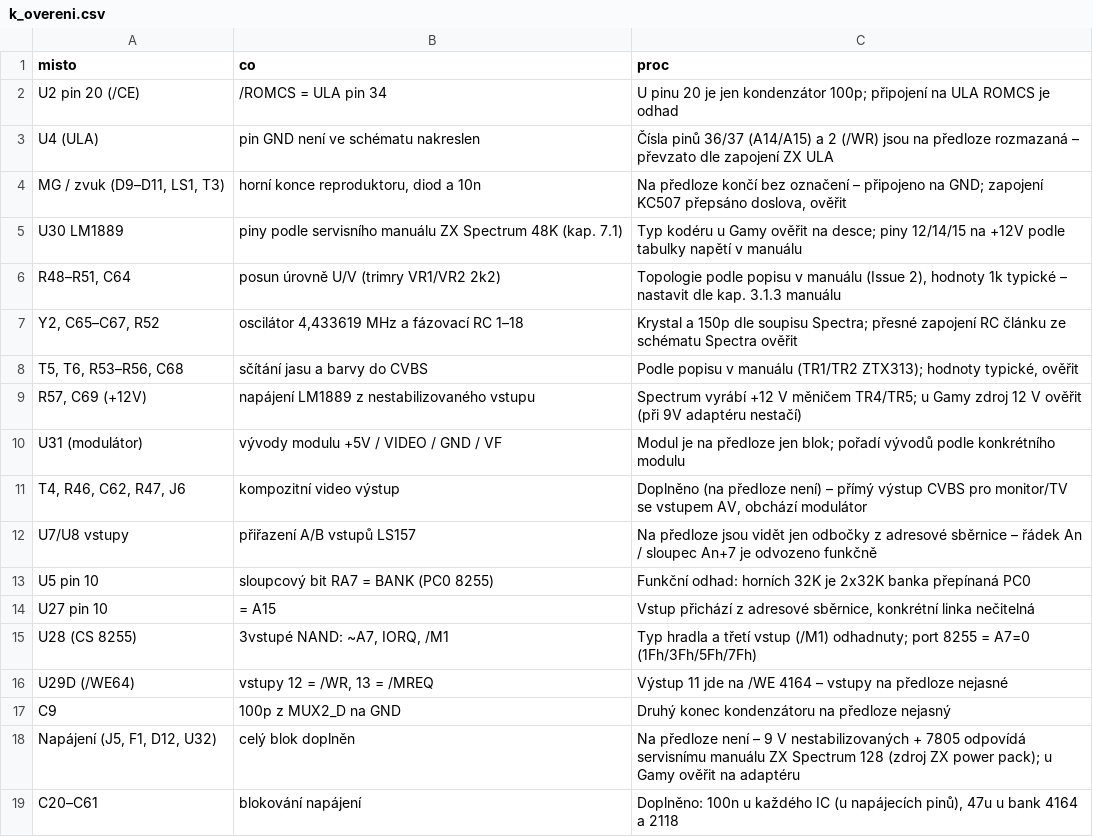
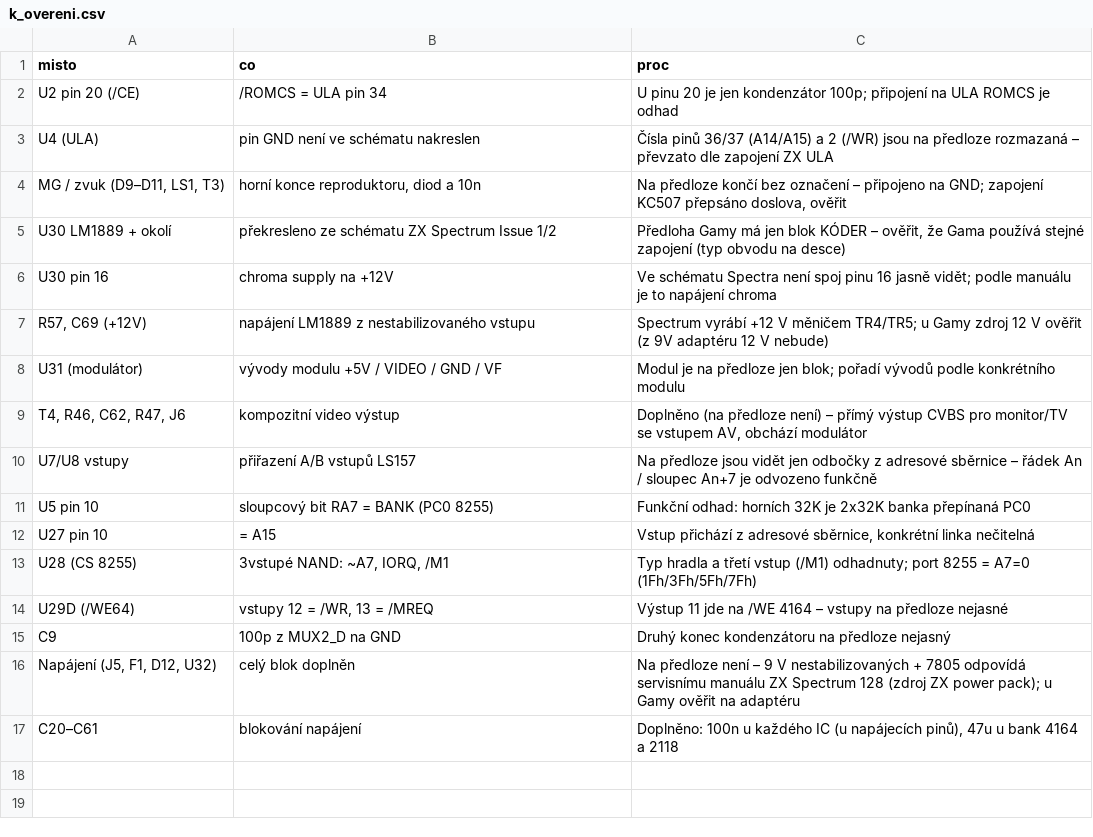
Before and after one commit to Micha741/Micha741, a CSV file: hardware/didaktik-gama/k_overeni.csv, drawn as a sheet.

```diff
--- a/hardware/didaktik-gama/k_overeni.csv
+++ b/hardware/didaktik-gama/k_overeni.csv
@@ -4,7 +4,5 @@ U4 (ULA),pin GND není ve schématu nakreslen,Čísla pinů 36/37 (A14/A15) a 2
 "MG / zvuk (D9–D11, LS1, T3)","horní konce reproduktoru, diod a 10n","Na předloze končí bez označení – připojeno na GND; zapojení KC507 přepsáno doslova, ověřit"
-U30 LM1889,piny podle servisního manuálu ZX Spectrum 48K (kap. 7.1),Typ kodéru u Gamy ověřit na desce; piny 12/14/15 na +12V podle tabulky napětí v manuálu
-"R48–R51, C64",posun úrovně U/V (trimry VR1/VR2 2k2),"Topologie podle popisu v manuálu (Issue 2), hodnoty 1k typické – nastavit dle kap. 3.1.3 manuálu"
-"Y2, C65–C67, R52","oscilátor 4,433619 MHz a fázovací RC 1–18",Krystal a 150p dle soupisu Spectra; přesné zapojení RC článku ze schématu Spectra ověřit
-"T5, T6, R53–R56, C68",sčítání jasu a barvy do CVBS,"Podle popisu v manuálu (TR1/TR2 ZTX313); hodnoty typické, ověřit"
-"R57, C69 (+12V)",napájení LM1889 z nestabilizovaného vstupu,Spectrum vyrábí +12 V měničem TR4/TR5; u Gamy zdroj 12 V ověřit (při 9V adaptéru nestačí)
+U30 LM1889 + okolí,překresleno ze schématu ZX Spectrum Issue 1/2,"Předloha Gamy má jen blok KÓDER – ověřit, že Gama používá stejné zapojení (typ obvodu na desce)"
+U30 pin 16,chroma supply na +12V,Ve schématu Spectra není spoj pinu 16 jasně vidět; podle manuálu je to napájení chroma
+"R57, C69 (+12V)",napájení LM1889 z nestabilizovaného vstupu,Spectrum vyrábí +12 V měničem TR4/TR5; u Gamy zdroj 12 V ověřit (z 9V adaptéru 12 V nebude)
 U31 (modulátor),vývody modulu +5V / VIDEO / GND / VF,Modul je na předloze jen blok; pořadí vývodů podle konkrétního modulu
```
Also changed, not shown: hardware/didaktik-gama/bom.csv, hardware/didaktik-gama/netlist.csv, 5 other files.
